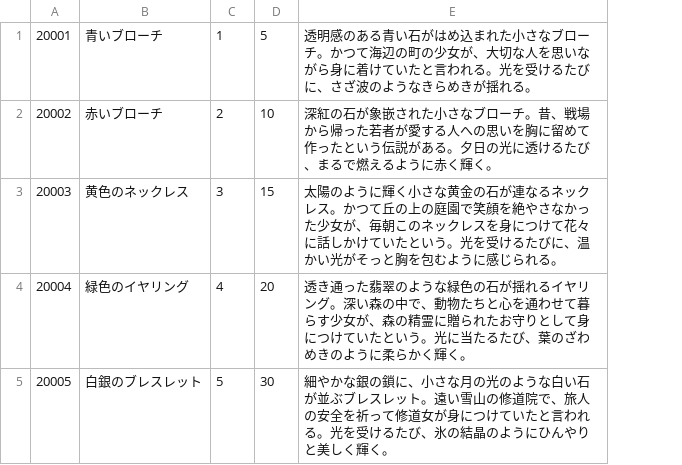
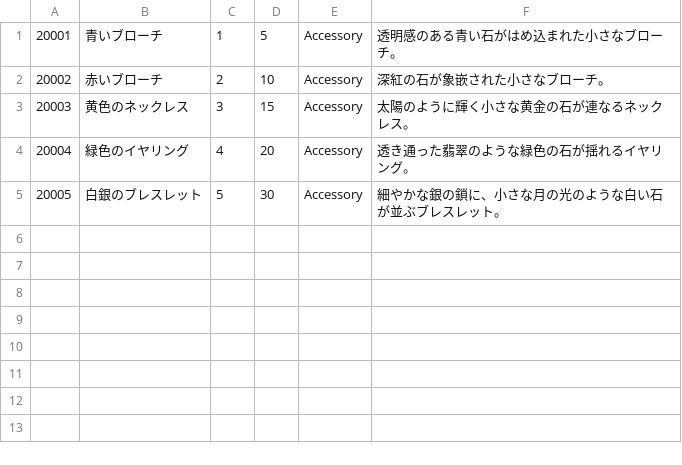
Before and after one commit to Honda310/Code-Quest, a CSV file: Assets/Resources/Data/Accessory.csv, drawn as a sheet; removed rows and columns are numbered as before the commit, all else as after; the diff names each change by its address in the sheet, - before the commit and + after, or states it on an @@ line.

```diff
--- a/Assets/Resources/Data/Accessory.csv
+++ b/Assets/Resources/Data/Accessory.csv
-column E, rows 1-5: 透明感のある青い石がはめ込まれた小さなブローチ。かつて海辺の町の少女が、大切な人を思いながら身に着けていたと言われる。光を受けるたびに、さざ波のようなきらめきが揺れる。 | 深紅の石が象嵌された小さなブローチ。昔、戦場から帰った若者が愛する人への思いを胸に留めて作ったという伝説がある。夕日の光に透けるたび、まるで燃えるように赤く輝く。 | 太陽のように輝く小さな黄金の石が連なるネックレス。かつて丘の上の庭園で笑顔を絶やさなかった少女が、毎朝このネックレスを身につけて花々に話しかけていたという。光を受けるたびに、温かい光がそっと胸を包むように感じられる。 | 透き通った翡翠のような緑色の石が揺れるイヤリング。深い森の中で、動物たちと心を通わせて暮らす少女が、森の精霊に贈られたお守りとして身につけていたという。光に当たるたび、葉のざわめきのように柔らかく輝く。 | 細やかな銀の鎖に、小さな月の光のような白い石が並ぶブレスレット。遠い雪山の修道院で、旅人の安全を祈って修道女が身につけていたと言われる。光を受けるたび、氷の結晶のようにひんやりと美しく輝く。
+column E, rows 1-5: all Accessory
+column F, rows 1-5: 透明感のある青い石がはめ込まれた小さなブローチ。 | 深紅の石が象嵌された小さなブローチ。 | 太陽のように輝く小さな黄金の石が連なるネックレス。 | 透き通った翡翠のような緑色の石が揺れるイヤリング。 | 細やかな銀の鎖に、小さな月の光のような白い石が並ぶブレスレット。
```
Also changed, not shown: Assets/Resources/Data/Enemy.csv, Assets/Resources/Data/Weapon.csv, 16 other files.
